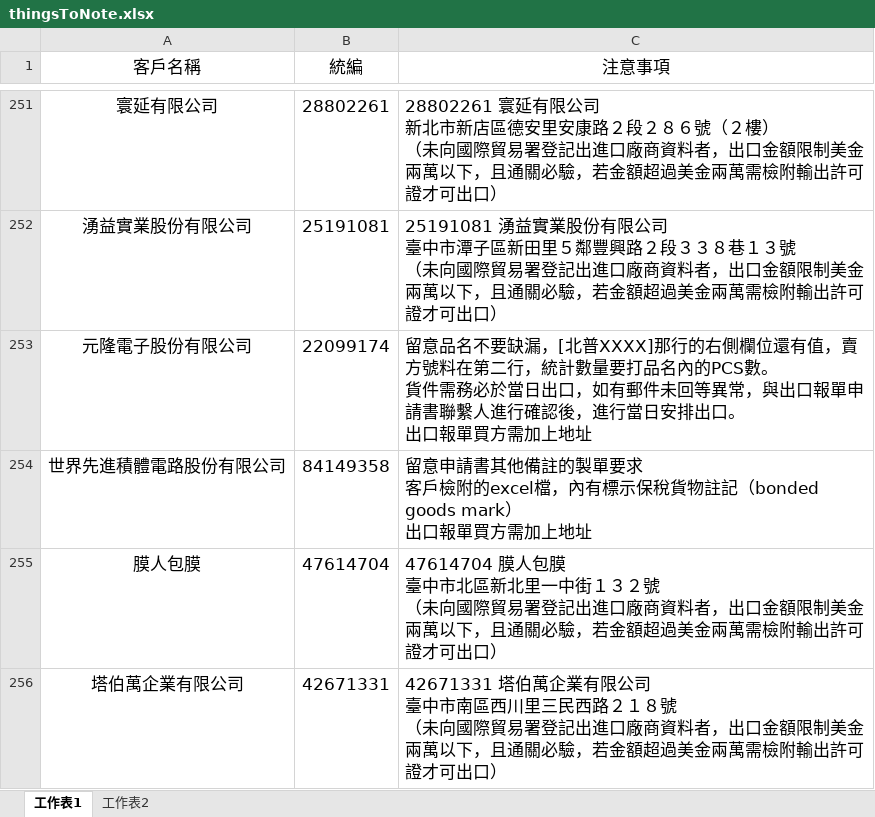
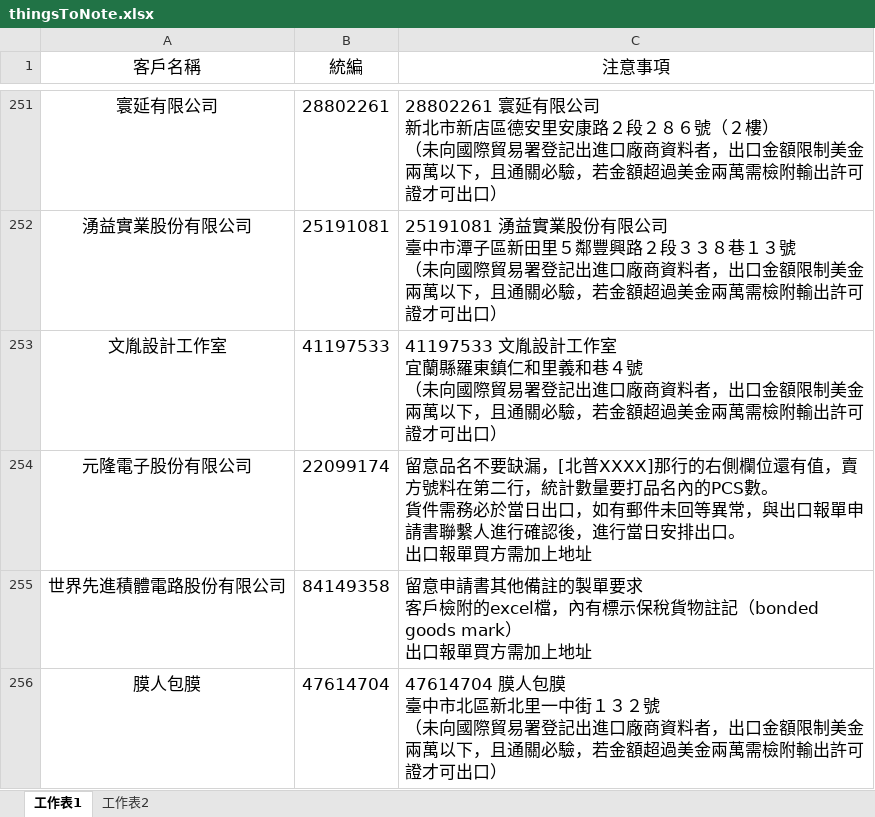
Before and after one commit to liyijung/Export-declaration, an Excel workbook: thingsToNote.xlsx, sheet 工作表1, drawn as a sheet; only a part is shown, gaps mark what is left out; the shorter side is filled out with more unchanged rows; values as stored, in another font and other column widths than the file's, no borders; conditional formats not drawn; ↵ is a line break in a cell; the diff names each change by its address in the sheet, - before the commit and + after, or states it on an @@ line.

Commit message:
Add files via upload

```diff
--- a/thingsToNote.xlsx (sheet 工作表1)
+++ b/thingsToNote.xlsx (sheet 工作表1)
+row 253: 文胤設計工作室 | 41197533 | 41197533 文胤設計工作室 ↵ 宜蘭縣羅東鎮仁和里義和巷４號 ↵ （未向國際貿易署登記出進口廠商資料者，出口金額限制美金兩萬以下，且通關必驗，若金額超過美金兩萬需檢附輸出許可證才可出口）
```
